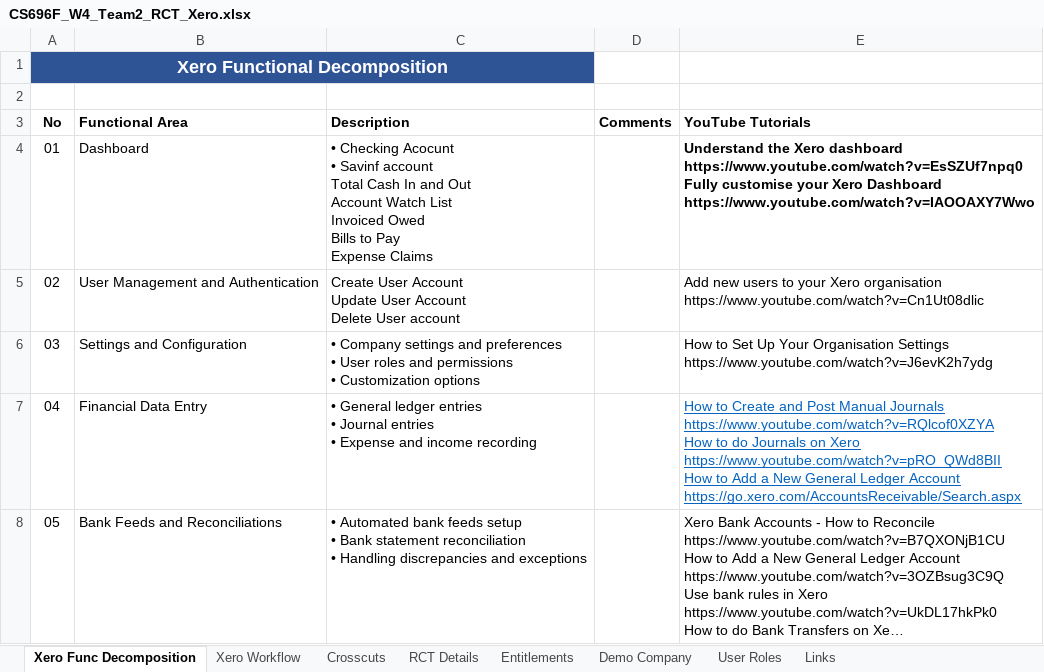
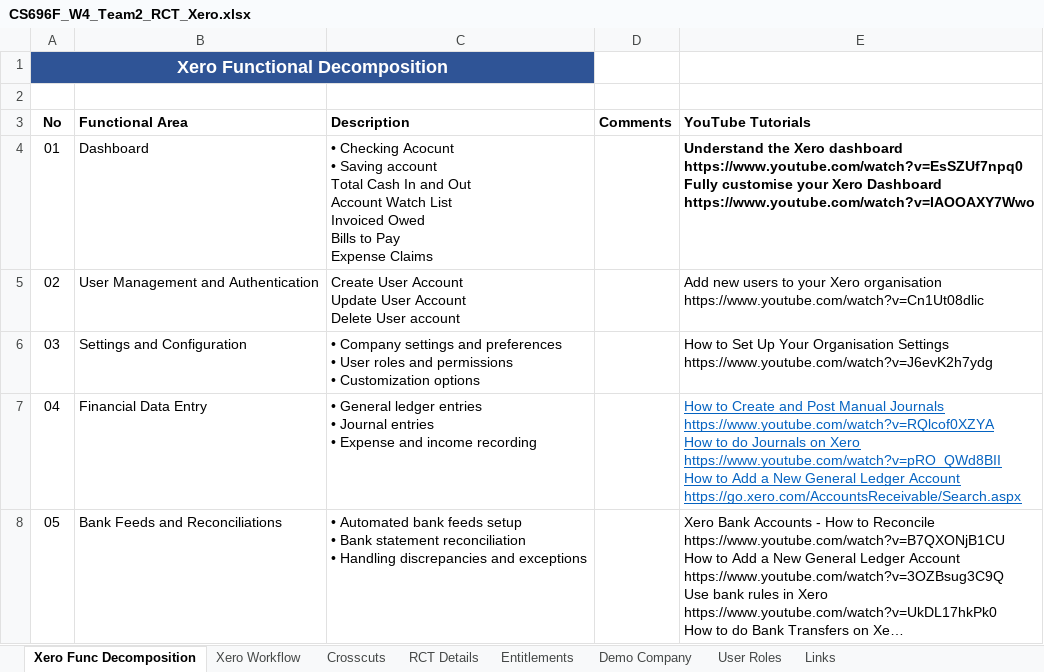
Before and after one commit to kevinr78/Team2_AST, an Excel workbook: Requirements/CS696F_W4_Team2_RCT_Xero.xlsx, sheet Xero Func Decomposition, drawn as a sheet; only a part is shown; long unchanged cells end in …; values as stored, in another font and other column widths than the file's, no borders; charts and pictures not drawn; ↵ is a line break in a cell; the diff names each change by its address in the sheet, - before the commit and + after, or states it on an @@ line.

```diff
--- a/Requirements/CS696F_W4_Team2_RCT_Xero.xlsx (sheet Xero Func Decomposition)
+++ b/Requirements/CS696F_W4_Team2_RCT_Xero.xlsx (sheet Xero Func Decomposition)
-C4 (Description): …Acocunt ↵ • Savinf account ↵ Total…
+C4 (Description): …Acocunt ↵ • Saving account ↵ Total…
```
Also changed, not shown: sheet RCT Details, sheet Entitlements, sheet Crosscuts, hidden cells, charts or pictures, Requirements/CS696F_Team2_W8_User Story.xlsx, Test Design/TD_07.01 Create New Customer Contact_Kevin_C1.xlsx, 14 other files.
